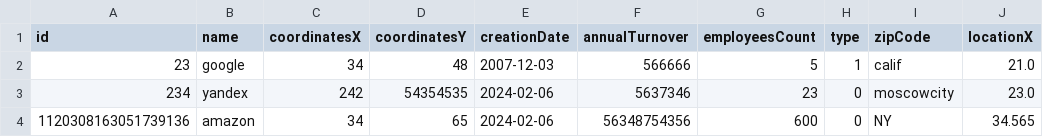
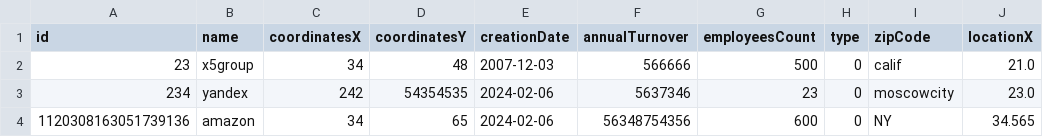
Before and after one commit to vfaddey/Java_lab_6, a CSV file: src/collection.csv, drawn as a sheet; only a part is shown; the diff names each change by its address in the sheet, - before the commit and + after, or states it on an @@ line.

```diff
--- a/src/collection.csv
+++ b/src/collection.csv
-B2 (name): google
+B2 (name): x5group
-G2 (employeesCount): 5
+G2 (employeesCount): 500
-H2 (type): 1
+H2 (type): 0
```
Also changed, not shown: 10 other files.
